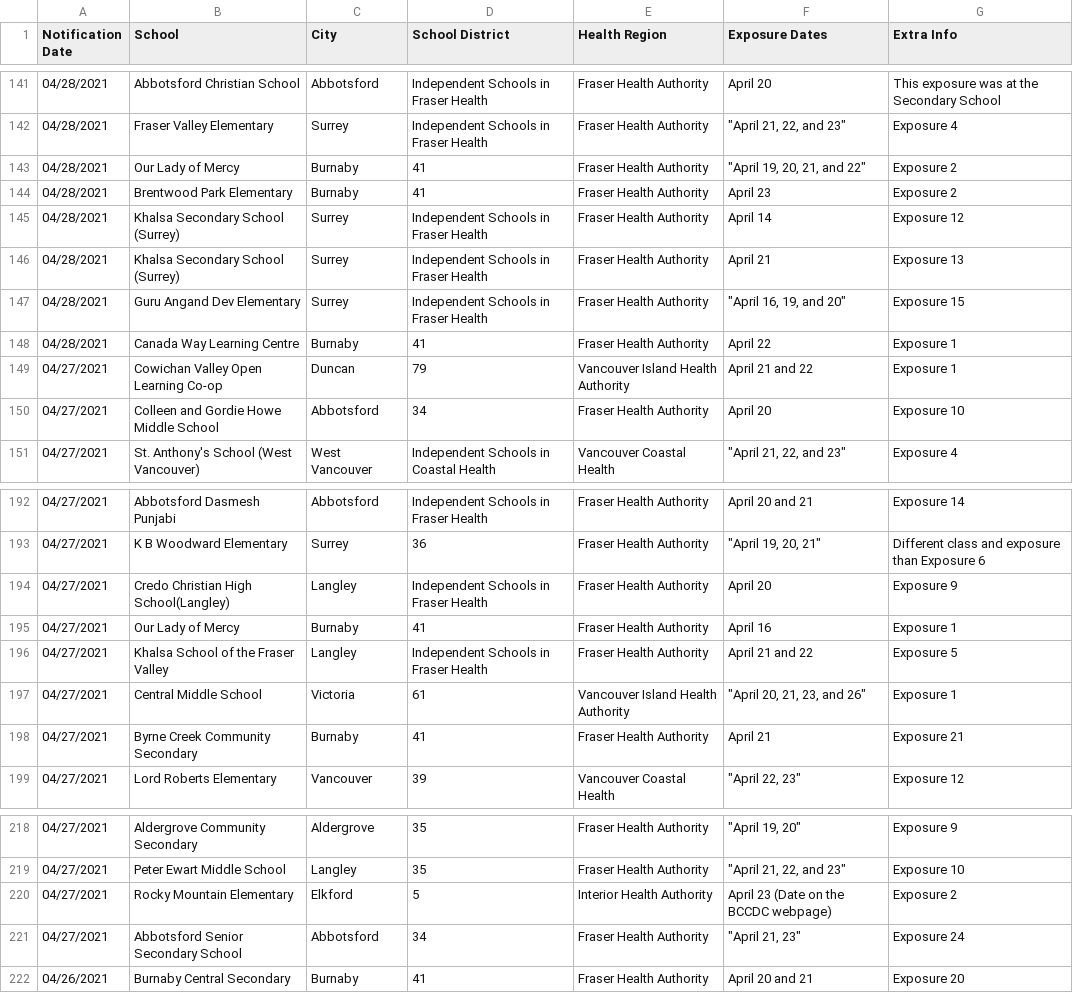
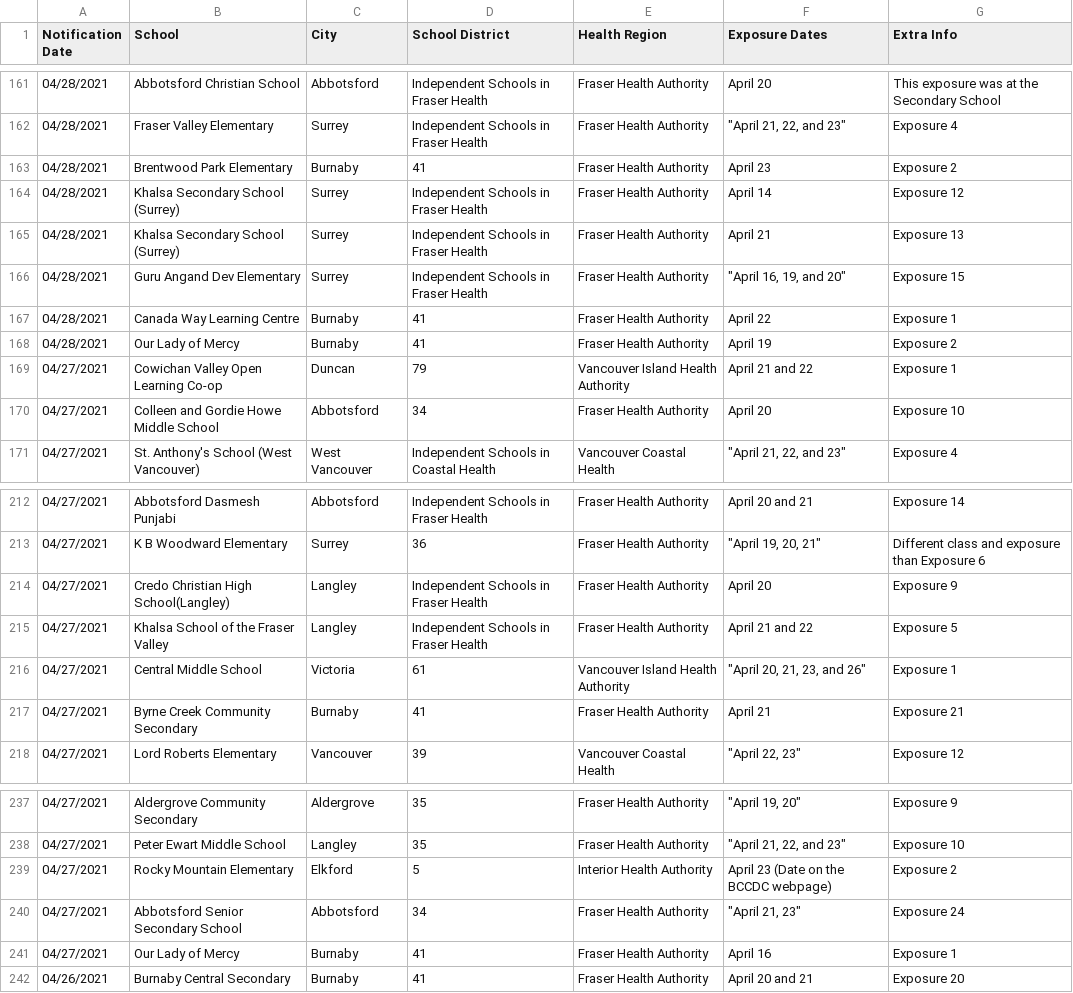
Before and after one commit to spod/bcschoolscoviddata, a CSV file: data/bc_school_covid_events_raw_data.csv, drawn as a sheet; only a part is shown, gaps mark what is left out; the diff covers the shown part only.

```diff
--- a/data/bc_school_covid_events_raw_data.csv
+++ b/data/bc_school_covid_events_raw_data.csv
@@ -142,3 +162,2 @@ Notification Date,School,City,School District,Health Region,Exposure Dates,Extra
 04/28/2021,Fraser Valley Elementary,Surrey,Independent Schools in Fraser Health,Fraser Health Authority,"""April 21, 22, and 23""",Exposure 4
-04/28/2021,Our Lady of Mercy,Burnaby,41,Fraser Health Authority,"""April 19, 20, 21, and 22""",Exposure 2
 04/28/2021,Brentwood Park Elementary,Burnaby,41,Fraser Health Authority,April 23,Exposure 2
@@ -148,2 +167,3 @@ Notification Date,School,City,School District,Health Region,Exposure Dates,Extra
 04/28/2021,Canada Way Learning Centre,Burnaby,41,Fraser Health Authority,April 22,Exposure 1
+04/28/2021,Our Lady of Mercy,Burnaby,41,Fraser Health Authority,April 19,Exposure 2
 04/27/2021,Cowichan Valley Open Learning Co-op,Duncan,79,Vancouver Island Health Authority,April 21 and 22,Exposure 1
@@ -194,3 +214,2 @@ Notification Date,School,City,School District,Health Region,Exposure Dates,Extra
 04/27/2021,Credo Christian High School(Langley),Langley,Independent Schools in Fraser Health,Fraser Health Authority,April 20,Exposure 9
-04/27/2021,Our Lady of Mercy,Burnaby,41,Fraser Health Authority,April 16,Exposure 1
 04/27/2021,Khalsa School of the Fraser Valley,Langley,Independent Schools in Fraser Health,Fraser Health Authority,April 21 and 22,Exposure 5
@@ -221,2 +240,3 @@ Notification Date,School,City,School District,Health Region,Exposure Dates,Extra
 04/27/2021,Abbotsford Senior Secondary School,Abbotsford,34,Fraser Health Authority,"""April 21, 23""",Exposure 24
+04/27/2021,Our Lady of Mercy,Burnaby,41,Fraser Health Authority,April 16,Exposure 1
 04/26/2021,Burnaby Central Secondary,Burnaby,41,Fraser Health Authority,April 20 and 21,Exposure 20
```
Also changed, not shown: 21 added rows and 1 removed row elsewhere in this file, data/leaderboard.csv, data/raw_data.csv.
